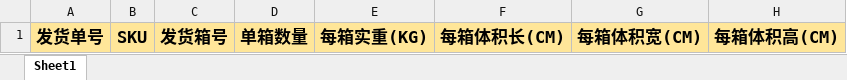
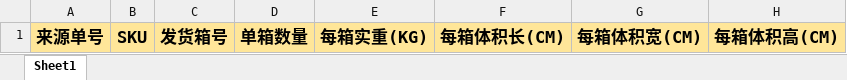
Before and after one commit to quyuzhong1/cloud-erp-backend, an Excel workbook: erp-server/erp-server-wms/src/main/resources/excel/packing.xlsx, sheet Sheet1, drawn as a sheet; values as stored, in another font and other column widths than the file's, no borders; the diff names each change by its address in the sheet, - before the commit and + after, or states it on an @@ line.

```diff
--- a/erp-server/erp-server-wms/src/main/resources/excel/packing.xlsx (sheet Sheet1)
+++ b/erp-server/erp-server-wms/src/main/resources/excel/packing.xlsx (sheet Sheet1)
-A1: 发货单号
+A1: 来源单号
```
Also changed, not shown: 5 other files.
